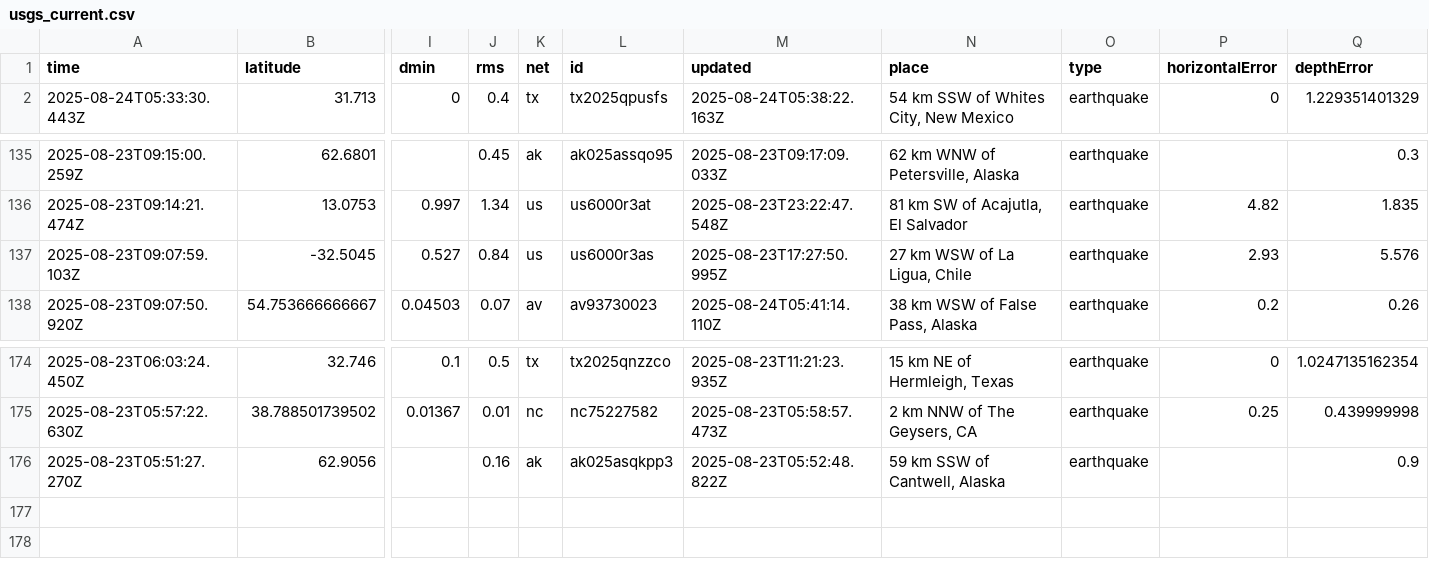
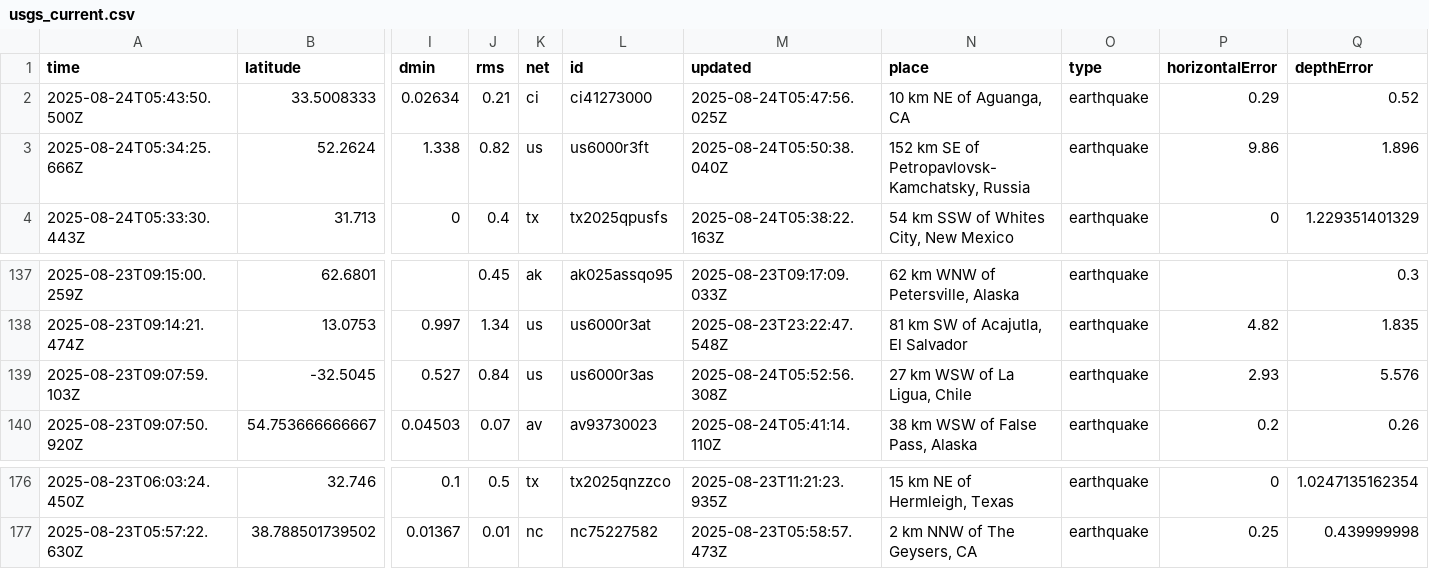
Before and after one commit to Yabsra28/nicar22-github-actions, a CSV file: usgs_current.csv, drawn as a sheet; only a part is shown, gaps mark what is left out; removed rows and columns are numbered as before the commit, all else as after; rows hold the shown columns only; the diff names each change by its address in the sheet, - before the commit and + after, or states it on an @@ line.

```diff
--- a/usgs_current.csv
+++ b/usgs_current.csv
+row 2: 2025-08-24T05:43:50.500Z | 33.5008333 | 0.02634 | 0.21 | ci | ci41273000 | 2025-08-24T05:47:56.025Z | 10 km NE of Aguanga, CA | earthquake | 0.29 | 0.52
+row 3: 2025-08-24T05:34:25.666Z | 52.2624 | 1.338 | 0.82 | us | us6000r3ft | 2025-08-24T05:50:38.040Z | 152 km SE of Petropavlovsk-Kamchatsky, Russia | earthquake | 9.86 | 1.896
-M139 (updated): 2025-08-23T17:27:50.995Z
+M139 (updated): 2025-08-24T05:52:56.308Z
-row 176: 2025-08-23T05:51:27.270Z | 62.9056 |  | 0.16 | ak | ak025asqkpp3 | 2025-08-23T05:52:48.822Z | 59 km SSW of Cantwell, Alaska | earthquake |  | 0.9
```
Also changed, not shown: 1 other file.
